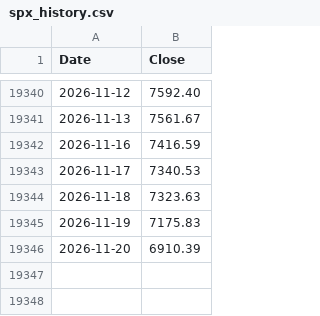
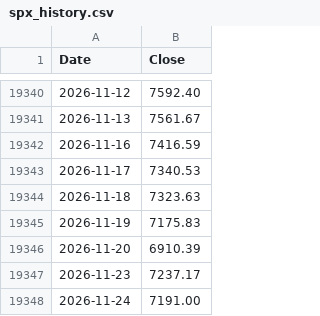
Before and after one commit to billionkmstudio/WorksHub, a CSV file: data/spx_history.csv, drawn as a sheet; only a part is shown, gaps mark what is left out; the diff names each change by its address in the sheet, - before the commit and + after, or states it on an @@ line.

```diff
--- a/data/spx_history.csv
+++ b/data/spx_history.csv
+row 19347: 2026-11-23 | 7237.17
+row 19348: 2026-11-24 | 7191.00
```
Also changed, not shown: 1 other file.
